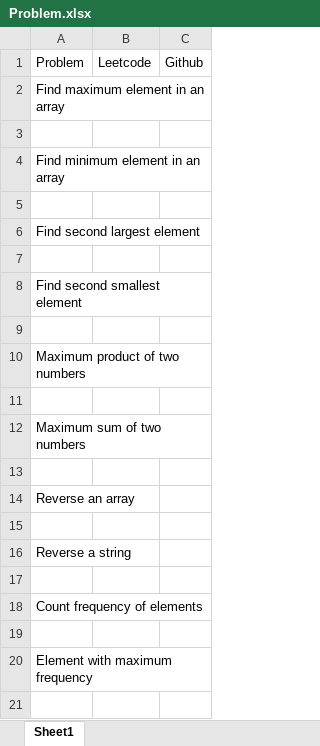
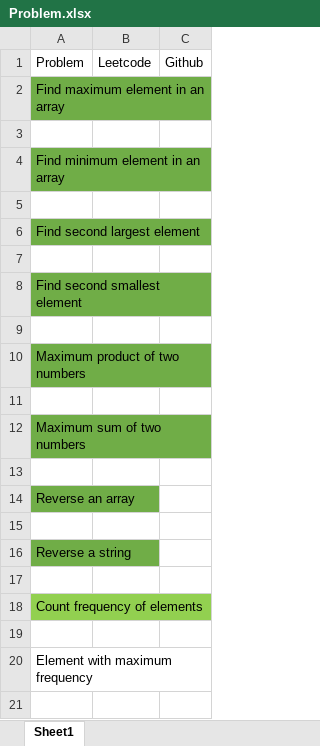
Before and after one commit to Akshat29065/AMCAT, an Excel workbook: Problem.xlsx, sheet Sheet1, drawn as a sheet; only a part is shown; values as stored, in another font and other column widths than the file's, no borders; the diff names each change by its address in the sheet, - before the commit and + after, or states it on an @@ line.

```diff
--- a/Problem.xlsx (sheet Sheet1)
+++ b/Problem.xlsx (sheet Sheet1)
-A2 fill: none
+A2 fill: #70AD47
-A4 fill: none
+A4 fill: #70AD47
-A6 fill: none
+A6 fill: #70AD47
-A8 fill: none
+A8 fill: #70AD47
-A10 fill: none
+A10 fill: #70AD47
-A12 fill: none
+A12 fill: #70AD47
-A14 fill: none
+A14 fill: #70AD47
-A16 fill: none
+A16 fill: #70AD47
-A18 fill: none
+A18 fill: #92D050
```
Also changed, not shown: 2 other files.
